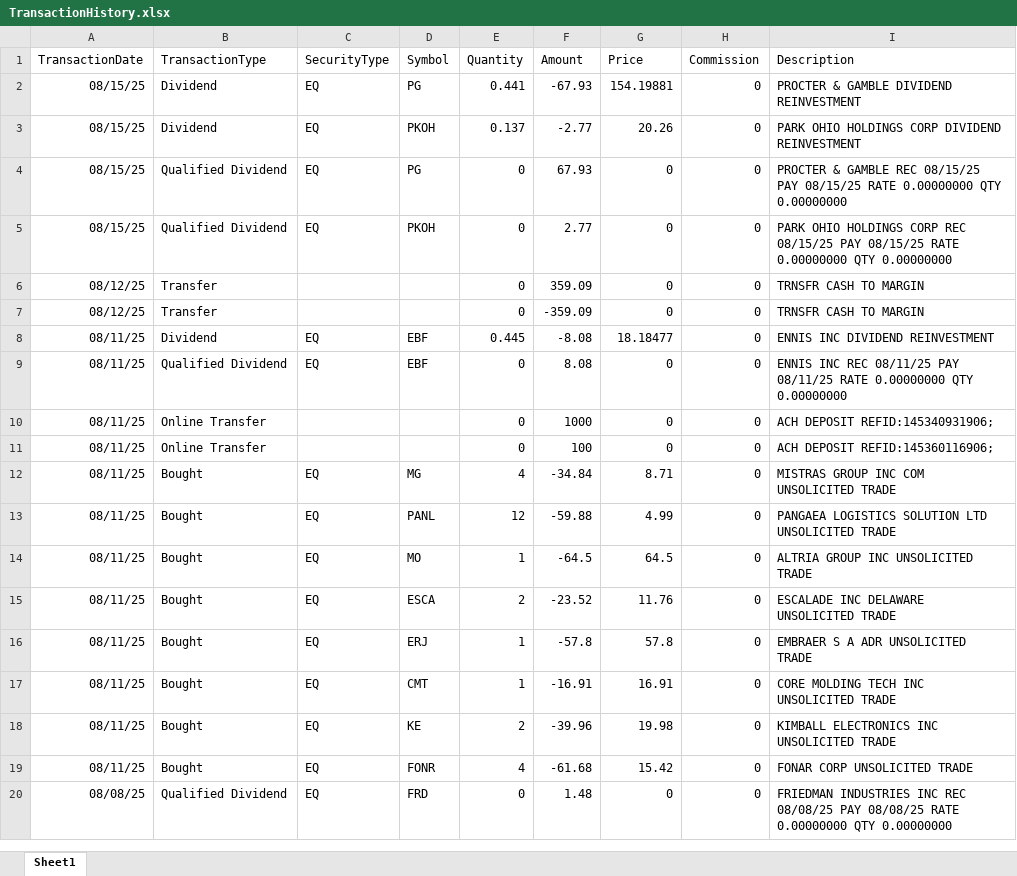
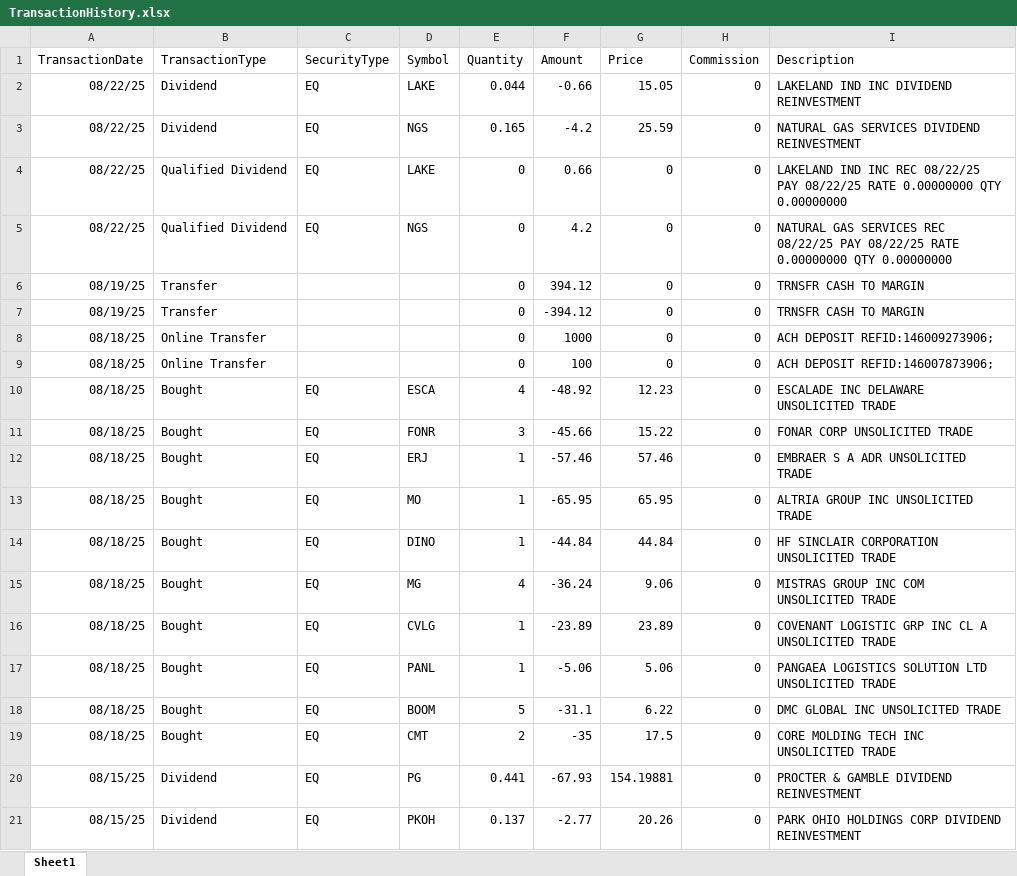
Before and after one commit to rickshilling/shadowPortfolio, an Excel workbook: TransactionHistory.xlsx, sheet Sheet1, drawn as a sheet; only a part is shown; the shorter side is filled out with more unchanged rows; values as stored, in another font and other column widths than the file's, no borders; charts and pictures not drawn; the diff names each change by its address in the sheet, - before the commit and + after, or states it on an @@ line.

```diff
--- a/TransactionHistory.xlsx (sheet Sheet1)
+++ b/TransactionHistory.xlsx (sheet Sheet1)
+row 2: 08/22/25 | Dividend | EQ | LAKE | 0.044 | -0.66 | 15.05 | 0 | LAKELAND IND INC DIVIDEND REINVESTMENT
+row 3: 08/22/25 | Dividend | EQ | NGS | 0.165 | -4.2 | 25.59 | 0 | NATURAL GAS SERVICES DIVIDEND REINVESTMENT
+row 4: 08/22/25 | Qualified Dividend | EQ | LAKE | 0 | 0.66 | 0 | 0 | LAKELAND IND INC REC 08/22/25 PAY 08/22/25 RATE 0.00000000 QTY 0.00000000
+row 5: 08/22/25 | Qualified Dividend | EQ | NGS | 0 | 4.2 | 0 | 0 | NATURAL GAS SERVICES REC 08/22/25 PAY 08/22/25 RATE 0.00000000 QTY 0.00000000
+row 6: 08/19/25 | Transfer |  |  | 0 | 394.12 | 0 | 0 | TRNSFR CASH TO MARGIN
+row 7: 08/19/25 | Transfer |  |  | 0 | -394.12 | 0 | 0 | TRNSFR CASH TO MARGIN
+row 8: 08/18/25 | Online Transfer |  |  | 0 | 1000 | 0 | 0 | ACH DEPOSIT REFID:146009273906;
+row 9: 08/18/25 | Online Transfer |  |  | 0 | 100 | 0 | 0 | ACH DEPOSIT REFID:146007873906;
+row 10: 08/18/25 | Bought | EQ | ESCA | 4 | -48.92 | 12.23 | 0 | ESCALADE INC DELAWARE UNSOLICITED TRADE
+row 11: 08/18/25 | Bought | EQ | FONR | 3 | -45.66 | 15.22 | 0 | FONAR CORP UNSOLICITED TRADE
+row 12: 08/18/25 | Bought | EQ | ERJ | 1 | -57.46 | 57.46 | 0 | EMBRAER S A ADR UNSOLICITED TRADE
+row 13: 08/18/25 | Bought | EQ | MO | 1 | -65.95 | 65.95 | 0 | ALTRIA GROUP INC UNSOLICITED TRADE
+row 14: 08/18/25 | Bought | EQ | DINO | 1 | -44.84 | 44.84 | 0 | HF SINCLAIR CORPORATION UNSOLICITED TRADE
+row 15: 08/18/25 | Bought | EQ | MG | 4 | -36.24 | 9.06 | 0 | MISTRAS GROUP INC COM UNSOLICITED TRADE
+row 16: 08/18/25 | Bought | EQ | CVLG | 1 | -23.89 | 23.89 | 0 | COVENANT LOGISTIC GRP INC CL A UNSOLICITED TRADE
+row 17: 08/18/25 | Bought | EQ | PANL | 1 | -5.06 | 5.06 | 0 | PANGAEA LOGISTICS SOLUTION LTD UNSOLICITED TRADE
+row 18: 08/18/25 | Bought | EQ | BOOM | 5 | -31.1 | 6.22 | 0 | DMC GLOBAL INC UNSOLICITED TRADE
+row 19: 08/18/25 | Bought | EQ | CMT | 2 | -35 | 17.5 | 0 | CORE MOLDING TECH INC UNSOLICITED TRADE
```
Also changed, not shown: AAII.xlsx.
